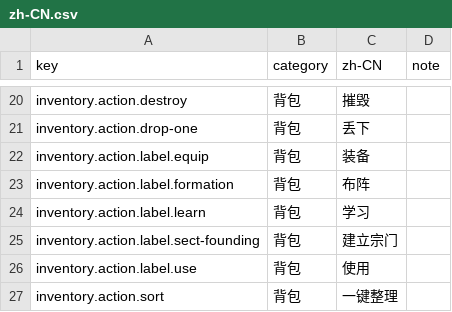
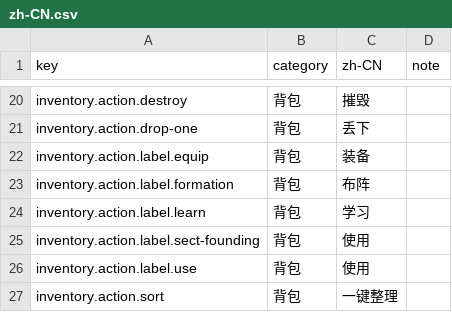
Before and after one commit to fruktoguo/daojie-yusheng, a CSV file: packages/client/src/content/i18n/zh-CN.csv, drawn as a sheet; only a part is shown, gaps mark what is left out.

```diff
--- a/packages/client/src/content/i18n/zh-CN.csv
+++ b/packages/client/src/content/i18n/zh-CN.csv
@@ -24,3 +24,3 @@ inventory.action.label.formation,背包,布阵,
 inventory.action.label.learn,背包,学习,
-inventory.action.label.sect-founding,背包,建立宗门,
+inventory.action.label.sect-founding,背包,使用,
 inventory.action.label.use,背包,使用,
```
Also changed, not shown: 2 other files.
